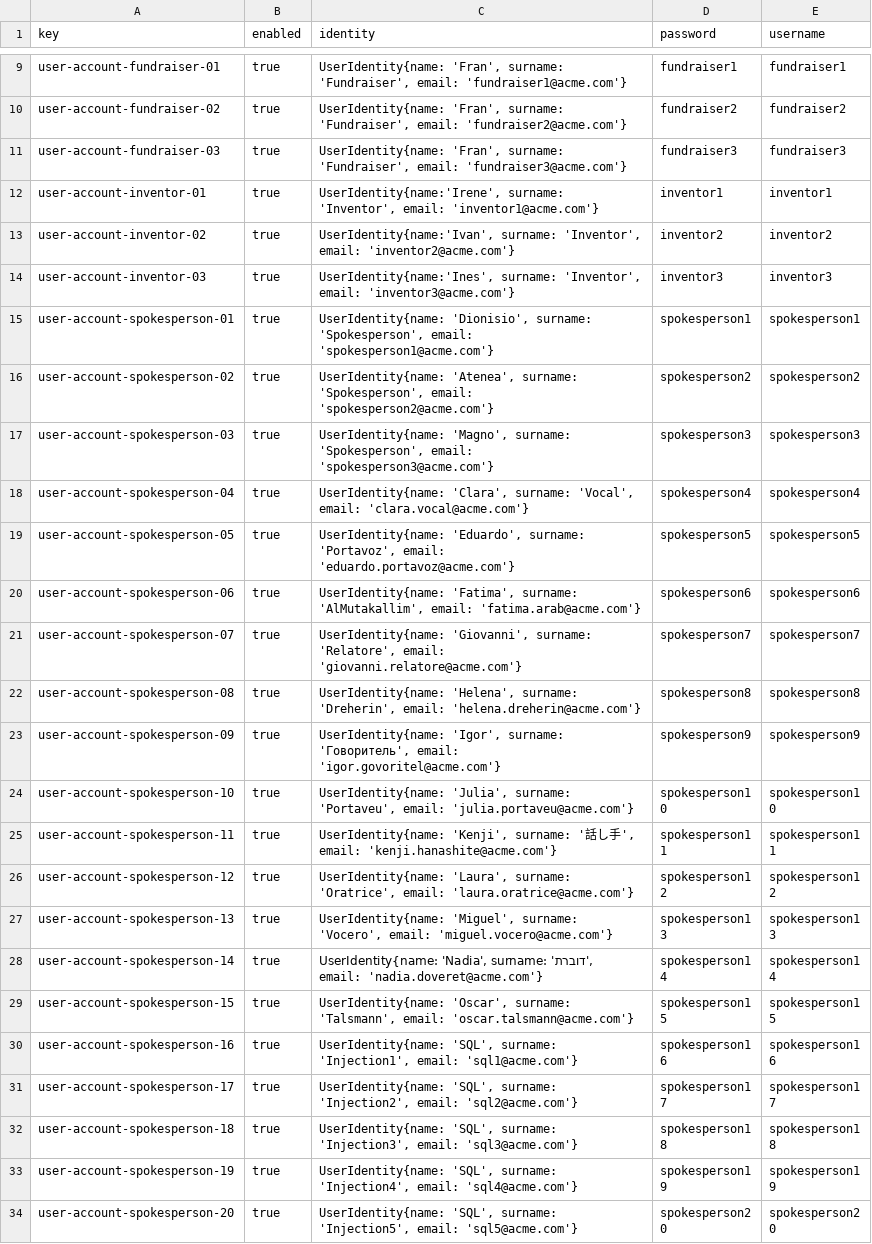
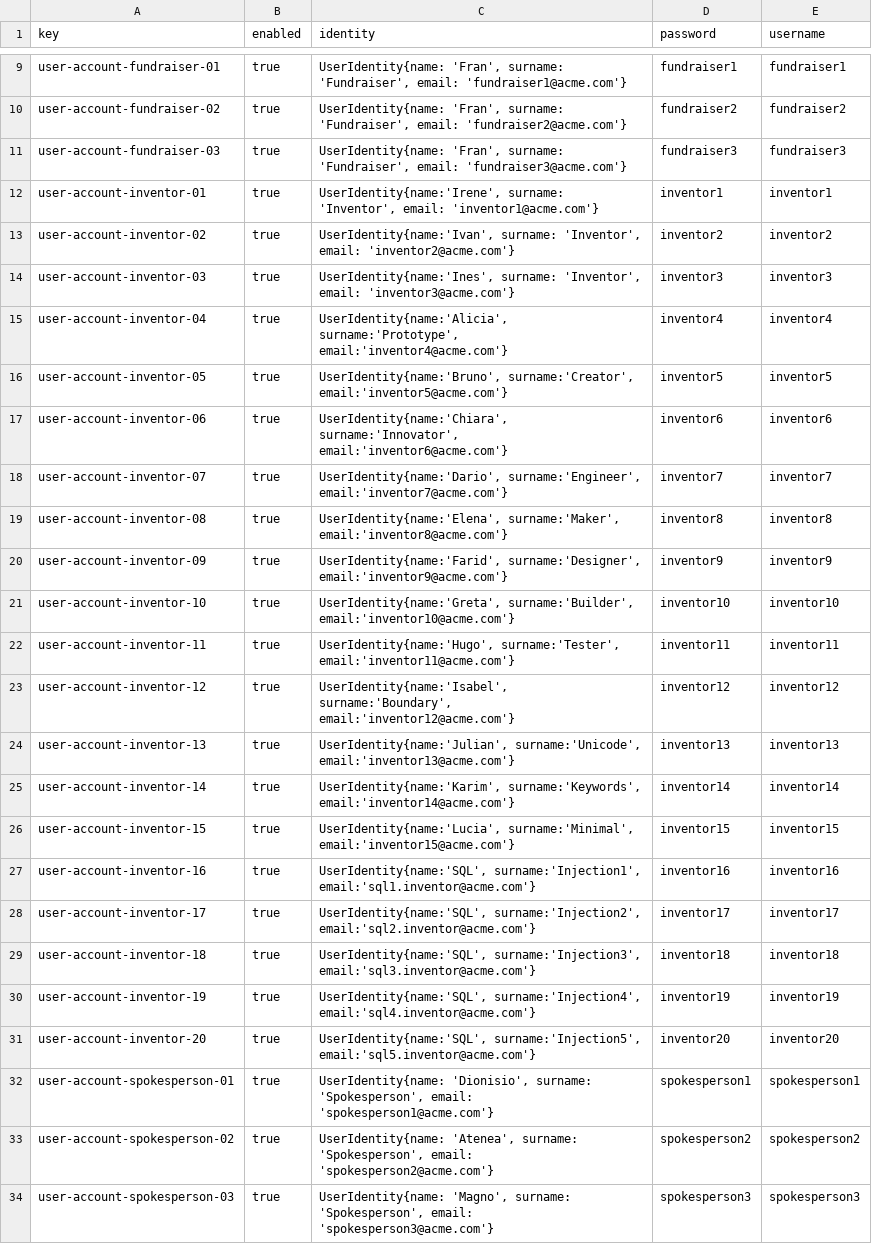
Before and after one commit to manumnzz/DP2-2526-G010, a CSV file: src/main/resources/WEB-INF/data/sample/batch-01/user-account.csv, drawn as a sheet; only a part is shown, gaps mark what is left out; the shorter side is filled out with more unchanged rows.

```diff
--- a/src/main/resources/WEB-INF/data/sample/batch-01/user-account.csv
+++ b/src/main/resources/WEB-INF/data/sample/batch-01/user-account.csv
@@ -14,2 +14,19 @@ user-account-inventor-02,true,"UserIdentity{name:'Ivan', surname: 'Inventor', em
 user-account-inventor-03,true,"UserIdentity{name:'Ines', surname: 'Inventor', email: 'inventor3@acme.com'}",inventor3,inventor3
+user-account-inventor-04,true,"UserIdentity{name:'Alicia', surname:'Prototype', email:'inventor4@acme.com'}",inventor4,inventor4
+user-account-inventor-05,true,"UserIdentity{name:'Bruno', surname:'Creator', email:'inventor5@acme.com'}",inventor5,inventor5
+user-account-inventor-06,true,"UserIdentity{name:'Chiara', surname:'Innovator', email:'inventor6@acme.com'}",inventor6,inventor6
+user-account-inventor-07,true,"UserIdentity{name:'Dario', surname:'Engineer', email:'inventor7@acme.com'}",inventor7,inventor7
+user-account-inventor-08,true,"UserIdentity{name:'Elena', surname:'Maker', email:'inventor8@acme.com'}",inventor8,inventor8
+user-account-inventor-09,true,"UserIdentity{name:'Farid', surname:'Designer', email:'inventor9@acme.com'}",inventor9,inventor9
+user-account-inventor-10,true,"UserIdentity{name:'Greta', surname:'Builder', email:'inventor10@acme.com'}",inventor10,inventor10
+user-account-inventor-11,true,"UserIdentity{name:'Hugo', surname:'Tester', email:'inventor11@acme.com'}",inventor11,inventor11
+user-account-inventor-12,true,"UserIdentity{name:'Isabel', surname:'Boundary', email:'inventor12@acme.com'}",inventor12,inventor12
+user-account-inventor-13,true,"UserIdentity{name:'Julian', surname:'Unicode', email:'inventor13@acme.com'}",inventor13,inventor13
+user-account-inventor-14,true,"UserIdentity{name:'Karim', surname:'Keywords', email:'inventor14@acme.com'}",inventor14,inventor14
+user-account-inventor-15,true,"UserIdentity{name:'Lucia', surname:'Minimal', email:'inventor15@acme.com'}",inventor15,inventor15
+user-account-inventor-16,true,"UserIdentity{name:'SQL', surname:'Injection1', email:'sql1.inventor@acme.com'}",inventor16,inventor16
+user-account-inventor-17,true,"UserIdentity{name:'SQL', surname:'Injection2', email:'sql2.inventor@acme.com'}",inventor17,inventor17
+user-account-inventor-18,true,"UserIdentity{name:'SQL', surname:'Injection3', email:'sql3.inventor@acme.com'}",inventor18,inventor18
+user-account-inventor-19,true,"UserIdentity{name:'SQL', surname:'Injection4', email:'sql4.inventor@acme.com'}",inventor19,inventor19
+user-account-inventor-20,true,"UserIdentity{name:'SQL', surname:'Injection5', email:'sql5.inventor@acme.com'}",inventor20,inventor20
 user-account-spokesperson-01,true,"UserIdentity{name: 'Dionisio', surname: 'Spokesperson', email: 'spokesperson1@acme.com'}",spokesperson1,spokesperson1
```
Also changed, not shown: src/main/resources/WEB-INF/data/errata/batch-01/user-account.csv, src/main/resources/WEB-INF/data/sample/batch-01/invention.csv, 5 other files.
